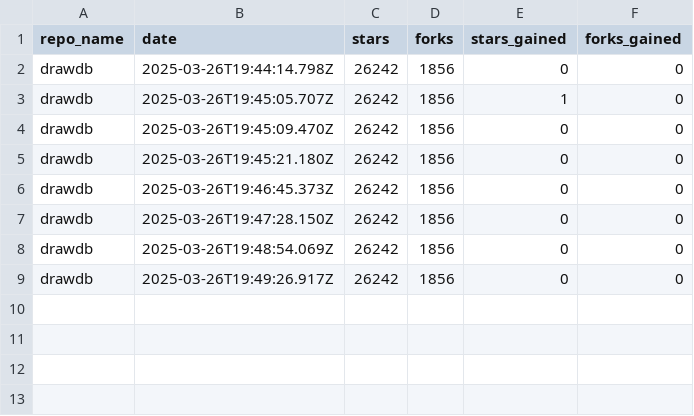
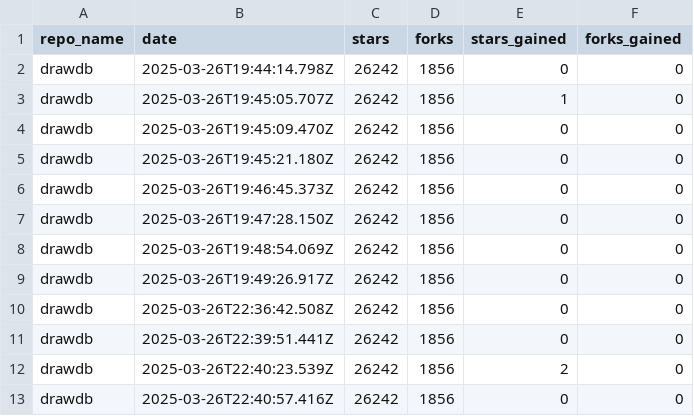
Before and after one commit to drawdb-io/gh-analytics, a CSV file: reports/drawdb.csv, drawn as a sheet; the diff names each change by its address in the sheet, - before the commit and + after, or states it on an @@ line.

```diff
--- a/reports/drawdb.csv
+++ b/reports/drawdb.csv
+row 10: drawdb | 2025-03-26T22:36:42.508Z | 26242 | 1856 | 0 | 0
+row 11: drawdb | 2025-03-26T22:39:51.441Z | 26242 | 1856 | 0 | 0
+row 12: drawdb | 2025-03-26T22:40:23.539Z | 26242 | 1856 | 2 | 0
+row 13: drawdb | 2025-03-26T22:40:57.416Z | 26242 | 1856 | 0 | 0
```
Also changed, not shown: reports/.github.csv, reports/docs.csv, 8 other files.
